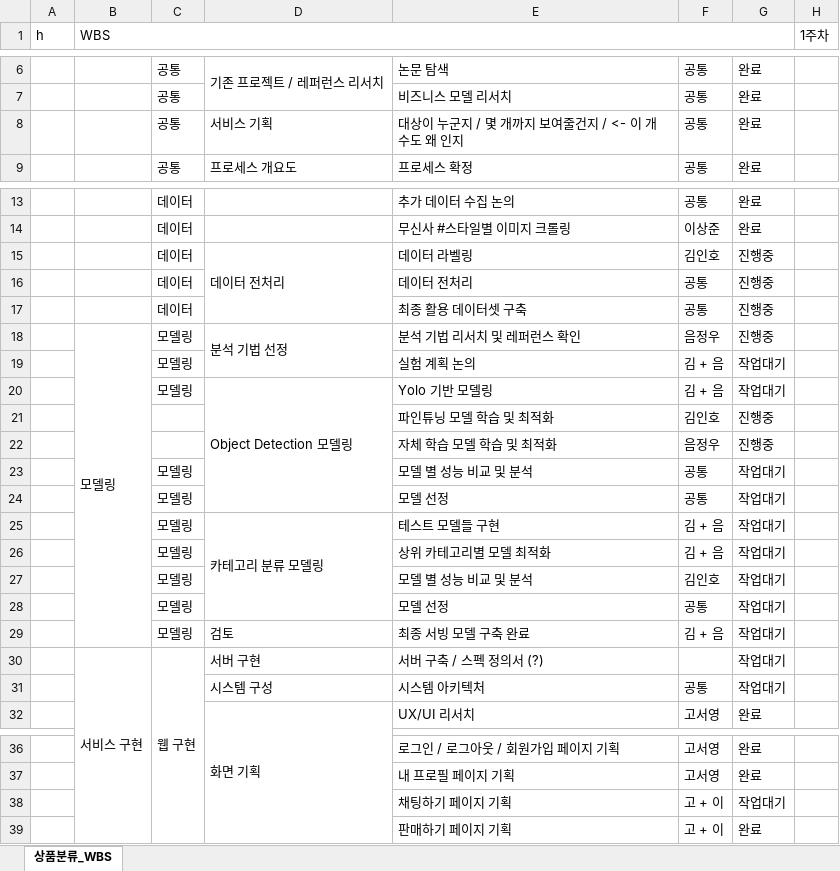
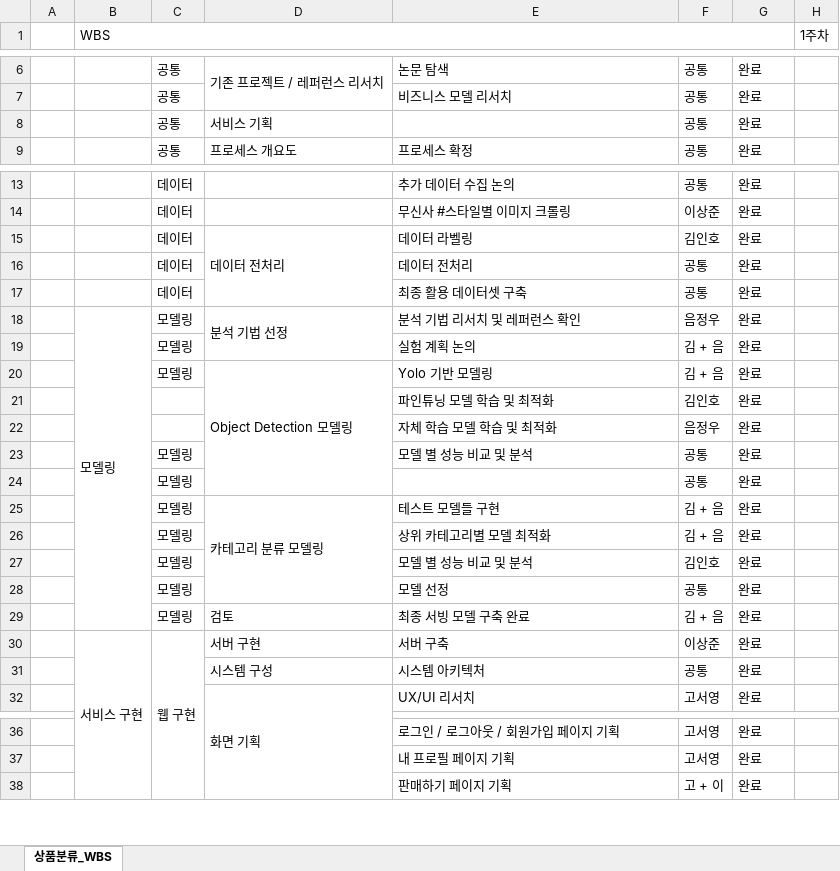
Before and after one commit to Playdata-G-DA35/DA35-final-team2-Item_Classification_RPA, an Excel workbook: documents/WBS.xlsx, sheet 상품분류_WBS, drawn as a sheet; only a part is shown, gaps mark what is left out; values as stored, in another font and other column widths than the file's, no cell formats; charts and pictures not drawn; removed rows and columns are numbered as before the commit, all else as after; rows hold the shown columns only; the diff covers the shown part only; the diff names each change by its address in the sheet, - before the commit and + after, or states it on an @@ line.

```diff
--- a/documents/WBS.xlsx (sheet 상품분류_WBS)
+++ b/documents/WBS.xlsx (sheet 상품분류_WBS)
-A1: h
+A1: (empty)
-E8: 대상이 누군지 / 몇 개까지 보여줄건지 / <- 이 개수도 왜 인지
+E8: (empty)
-G15:G18: 진행중
+G15:G18: 완료
-G19:G20: 작업대기
+G19:G20: 완료
-G21:G22: 진행중
+G21:G22: 완료
-G23:G31: 작업대기
+G23:G31: 완료
-E24: 모델 선정
+E24: (empty)
-E30: 서버 구축 / 스펙 정의서 (?)
+E30: 서버 구축
-F30: (empty)
+F30: 이상준
-row 38:  |  |  |  | 채팅하기 페이지 기획 | 고 + 이 | 작업대기
```
Also changed, not shown: 10 added rows, 18 removed rows, 13 edited cells and merged cells elsewhere in this sheet, cell formats, charts or pictures, 2 other files.
